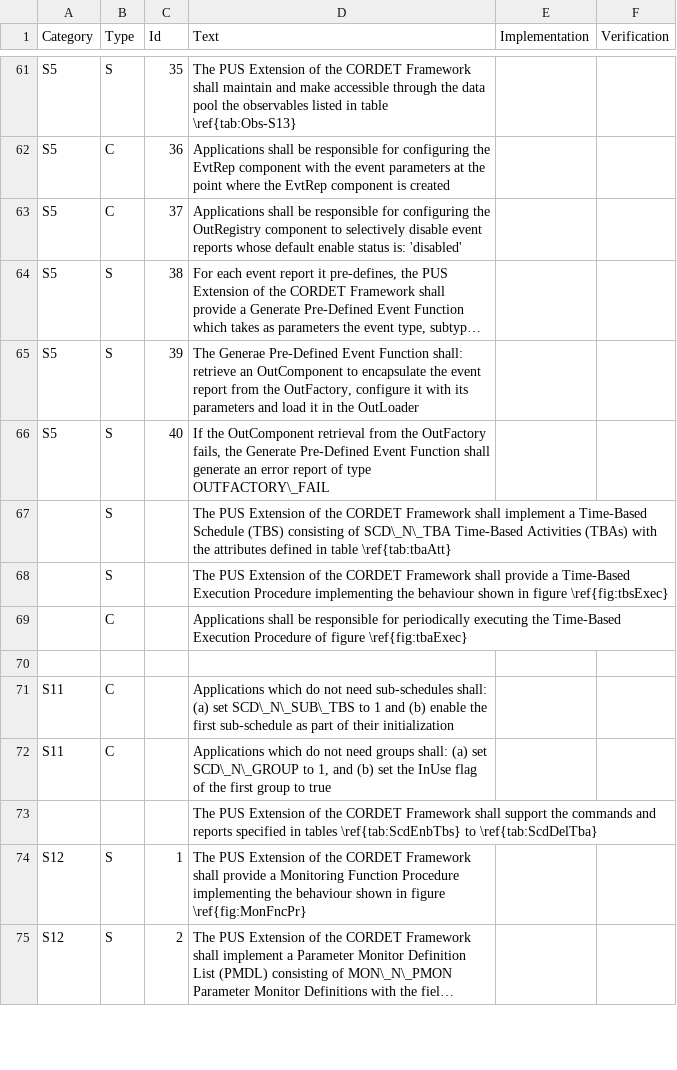
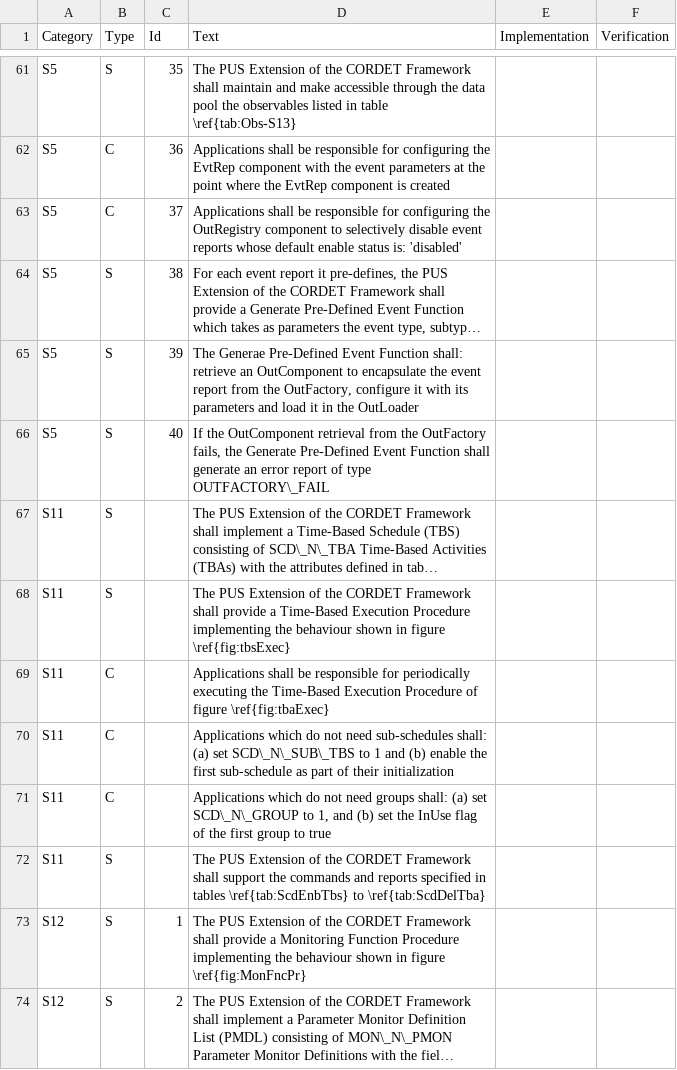
Before and after one commit to pnp-software/cordetfw, a CSV file: doc/pus/PusExtensionReq.csv, drawn as a sheet; only a part is shown, gaps mark what is left out; long unchanged cells end in …; removed rows and columns are numbered as before the commit, all else as after; the diff names each change by its address in the sheet, - before the commit and + after, or states it on an @@ line.

Commit message:
Added commands to enable and disable sub-schedules

```diff
--- a/doc/pus/PusExtensionReq.csv
+++ b/doc/pus/PusExtensionReq.csv
-A67:A69 (Category): (empty)
+A67:A69 (Category): S11
-row 70: (empty)
-row 73:  |  |  | The PUS Extension of the CORDET Framework shall support the commands and reports specified in tables \ref{tab:ScdEnbTbs} to \ref{tab:ScdDelTba}
+row 72: S11 | S |  | The PUS Extension of the CORDET Framework shall support the commands and reports specified in tables \ref{tab:ScdEnbTbs} to \ref{tab:ScdDelTba}
```
Also changed, not shown: 2 other files.
